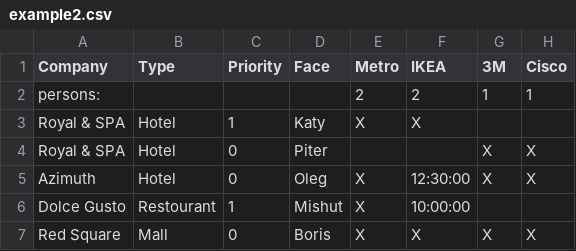
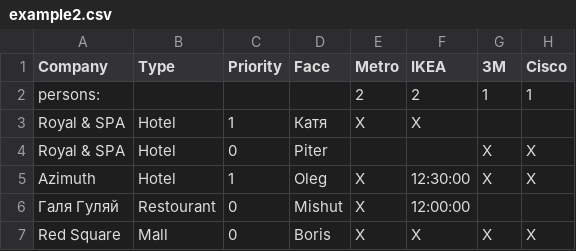
Before and after one commit to selff/scheduler, a CSV file: csv/example2.csv (was ini/example2.csv), drawn as a sheet.

```diff
--- a/ini/example2.csv
+++ b/csv/example2.csv
@@ -2,6 +2,6 @@ Company,Type,Priority,Face,Metro,IKEA,3M,Cisco
 persons:,,,,2,2,1,1
-Royal & SPA,Hotel,1,Katy,X,X,,
+Royal & SPA,Hotel,1,Катя,X,X,,
 Royal & SPA,Hotel,0,Piter,,,X,X
-Azimuth,Hotel,0,Oleg,X,12:30:00,X,X
-Dolce Gusto,Restourant,1,Mishut,X,10:00:00,,
+Azimuth,Hotel,1,Oleg,X,12:30:00,X,X
+Галя Гуляй,Restourant,0,Mishut,X,12:00:00,,
 Red Square,Mall,0,Boris,X,X,X,X
```
Also changed, not shown: 7 other files.
